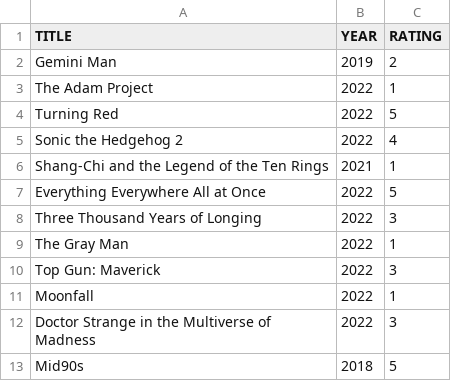
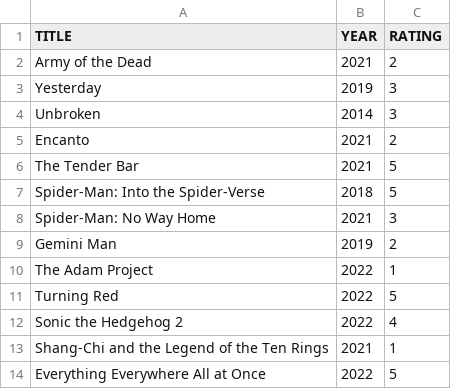
Before and after one commit to caiobegotti/Scripts, a CSV file: rottentomatoes-ratings-exporter.csv, drawn as a sheet; only a part is shown; the shorter side is filled out with more unchanged rows.

Commit message:
Update rottentomatoes-ratings-exporter.csv

```diff
--- a/rottentomatoes-ratings-exporter.csv
+++ b/rottentomatoes-ratings-exporter.csv
@@ -1,2 +1,9 @@
 TITLE, YEAR, RATING
+"Army of the Dead", 2021, 2
+"Yesterday", 2019, 3
+"Unbroken", 2014, 3
+"Encanto", 2021, 2
+"The Tender Bar", 2021, 5
+"Spider-Man: Into the Spider-Verse", 2018, 5
+"Spider-Man: No Way Home", 2021, 3
 "Gemini Man", 2019, 2
```
